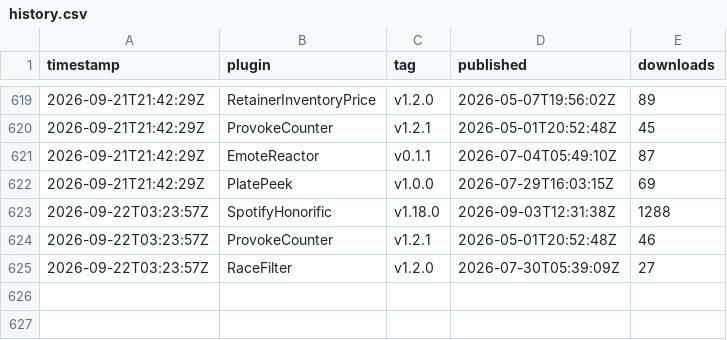
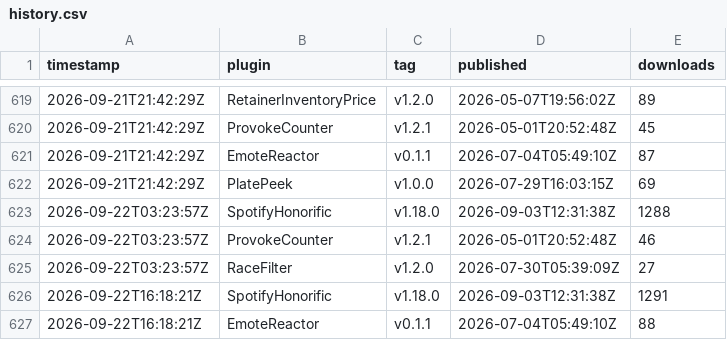
Before and after one commit to Valiice/DalamudPluginRepo, a CSV file: stats/history.csv, drawn as a sheet; only a part is shown, gaps mark what is left out; the diff names each change by its address in the sheet, - before the commit and + after, or states it on an @@ line.

```diff
--- a/stats/history.csv
+++ b/stats/history.csv
+row 626: 2026-09-22T16:18:21Z | SpotifyHonorific | v1.18.0 | 2026-09-03T12:31:38Z | 1291
+row 627: 2026-09-22T16:18:21Z | EmoteReactor | v0.1.1 | 2026-07-04T05:49:10Z | 88
```
Also changed, not shown: 1 other file.
